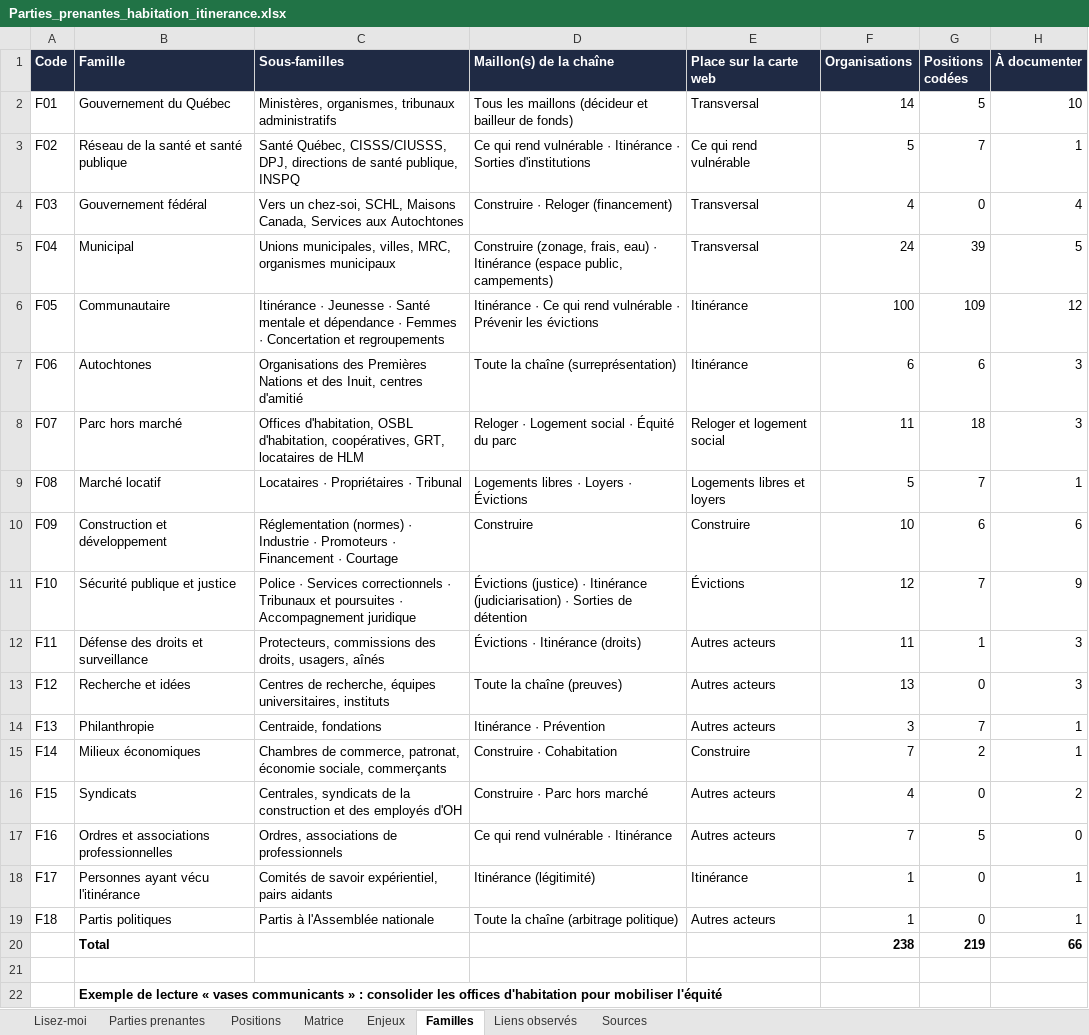
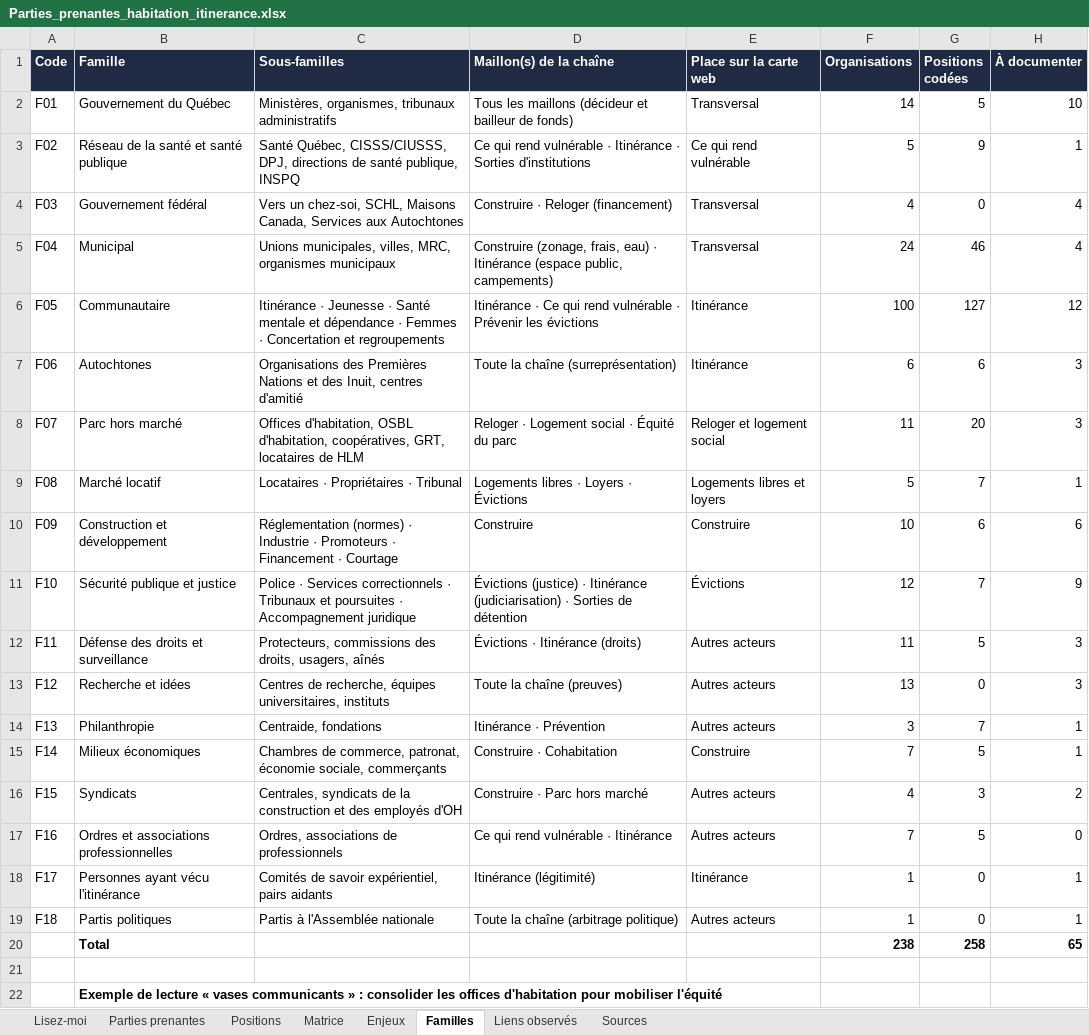
Before and after one commit to Syl77qc/habitation_itinerance, an Excel workbook: Parties_prenantes_habitation_itinerance.xlsx, sheet Familles, drawn as a sheet; only a part is shown; values as stored, in another font and other column widths than the file's, no borders; the diff names each change by its address in the sheet, - before the commit and + after, or states it on an @@ line.

```diff
--- a/Parties_prenantes_habitation_itinerance.xlsx (sheet Familles)
+++ b/Parties_prenantes_habitation_itinerance.xlsx (sheet Familles)
-G3 (Positions codées): 7
+G3 (Positions codées): 9
-G5 (Positions codées): 39
+G5 (Positions codées): 46
-H5 (À documenter): 5
+H5 (À documenter): 4
-G6 (Positions codées): 109
+G6 (Positions codées): 127
-G8 (Positions codées): 18
+G8 (Positions codées): 20
-G12 (Positions codées): 1
+G12 (Positions codées): 5
-G15 (Positions codées): 2
+G15 (Positions codées): 5
-G16 (Positions codées): 0
+G16 (Positions codées): 3
-G20 (Positions codées): 219
+G20 (Positions codées): 258
-H20 (À documenter): 66
+H20 (À documenter): 65
```
Also changed, not shown: sheet Positions, sheet Matrice, sheet Parties prenantes, sheet Sources, sheet Enjeux, sheet Lisez-moi, formulas that keep their value, hidden cells, 3 other files.
